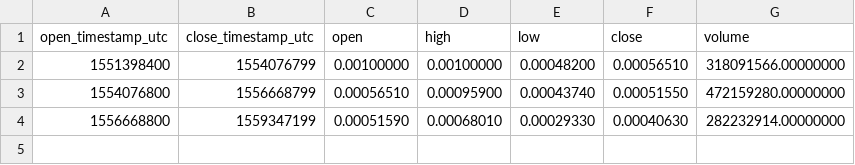
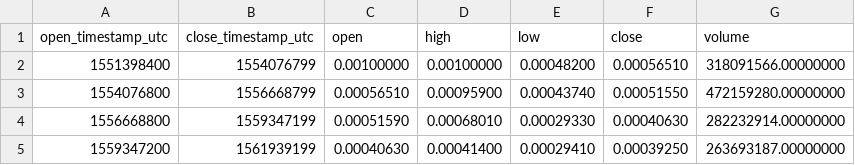
Before and after one commit to cryptobigbro/binance-IOSTBNB, a CSV file: binance-IOSTBNB-1M.csv, drawn as a sheet.

```diff
--- a/binance-IOSTBNB-1M.csv
+++ b/binance-IOSTBNB-1M.csv
@@ -4 +4,2 @@ open_timestamp_utc,close_timestamp_utc,open,high,low,close,volume
 1556668800,1559347199,0.00051590,0.00068010,0.00029330,0.00040630,282232914.00000000
+1559347200,1561939199,0.00040630,0.00041400,0.00029410,0.00039250,263693187.00000000
```
Also changed, not shown: binance-IOSTBNB-1d.csv, binance-IOSTBNB-1h.csv.
